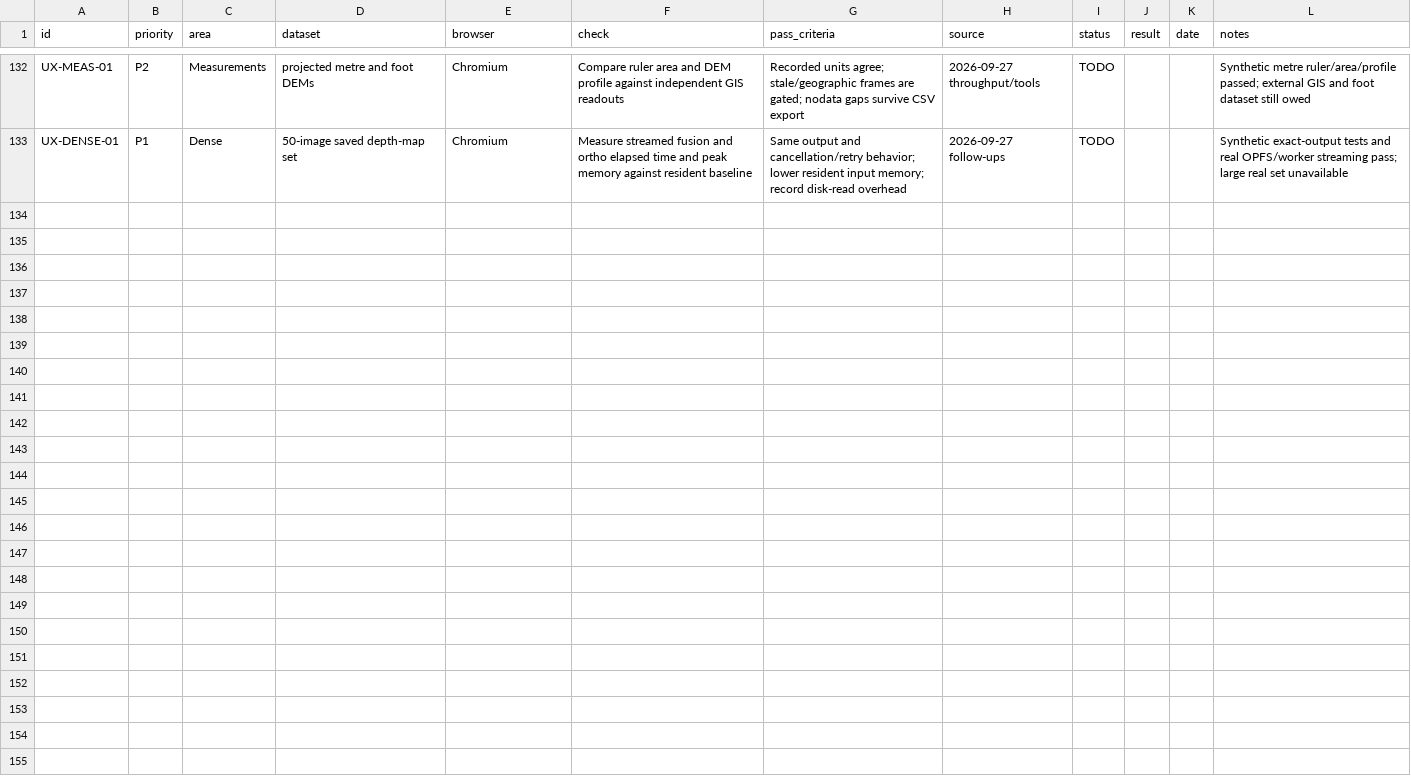
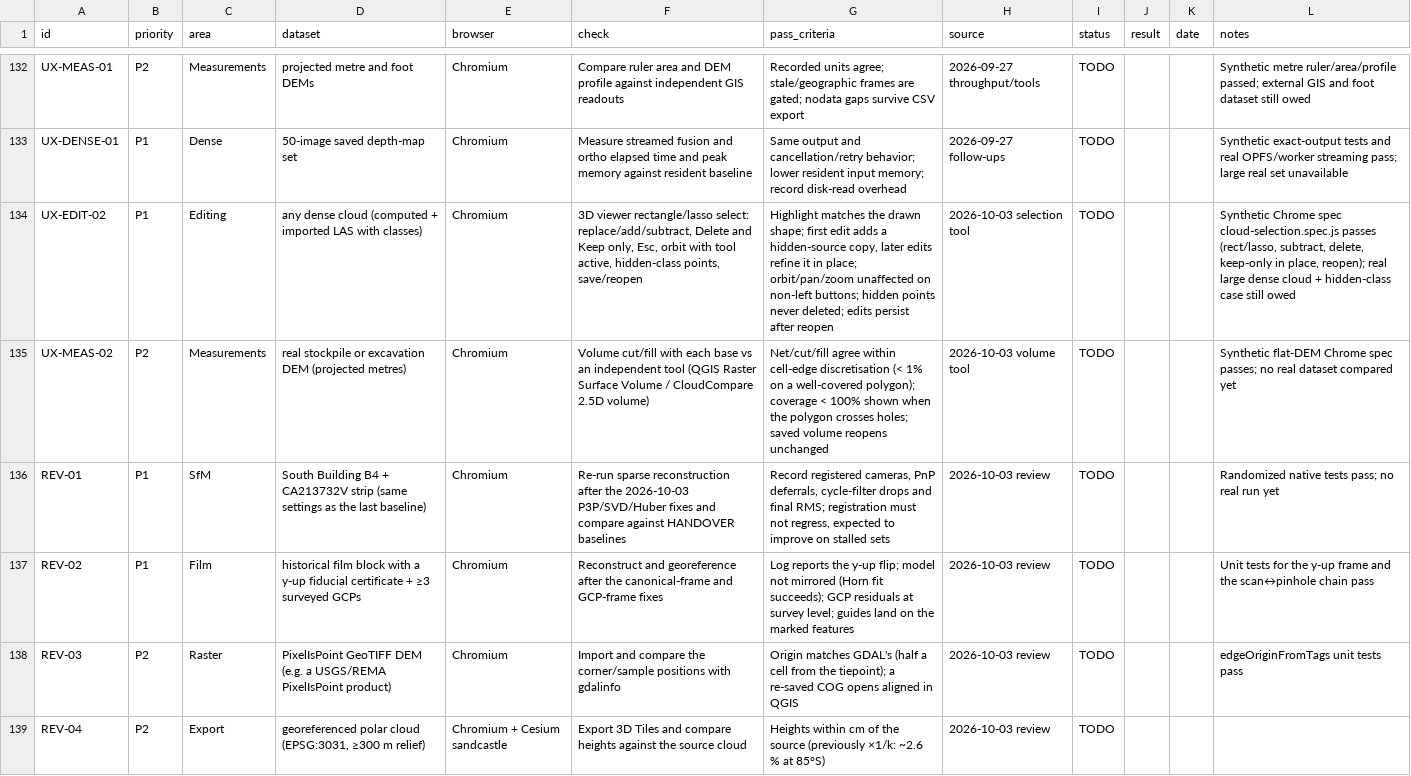
Before and after one commit to fdahle/websfm, a CSV file: VERIFICATION.csv, drawn as a sheet; only a part is shown, gaps mark what is left out; the diff covers the shown part only; the diff names each change by its address in the sheet, - before the commit and + after, or states it on an @@ line.

```diff
--- a/VERIFICATION.csv
+++ b/VERIFICATION.csv
+row 134: UX-EDIT-02 | P1 | Editing | any dense cloud (computed + imported LAS with classes) | Chromium | 3D viewer rectangle/lasso select: replace/add/subtract, Delete and Keep only, Esc, orbit with tool active, hidden-class points, save/reopen | Highlight matches the drawn shape; first edit adds a hidden-source copy, later edits refine it in place; orbit/pan/zoom unaffected on non-left buttons; hidden points never deleted; edits persist after reopen | 2026-10-03 selection tool | TODO |  |  | Synthetic Chrome spec cloud-selection.spec.js passes (rect/lasso, subtract, delete, keep-only in place, reopen); real large dense cloud + hidden-class case still owed
+row 135: UX-MEAS-02 | P2 | Measurements | real stockpile or excavation DEM (projected metres) | Chromium | Volume cut/fill with each base vs an independent tool (QGIS Raster Surface Volume / CloudCompare 2.5D volume) | Net/cut/fill agree within cell-edge discretisation (< 1% on a well-covered polygon); coverage < 100% shown when the polygon crosses holes; saved volume reopens unchanged | 2026-10-03 volume tool | TODO |  |  | Synthetic flat-DEM Chrome spec passes; no real dataset compared yet
+row 136: REV-01 | P1 | SfM | South Building B4 + CA213732V strip (same settings as the last baseline) | Chromium | Re-run sparse reconstruction after the 2026-10-03 P3P/SVD/Huber fixes and compare against HANDOVER baselines | Record registered cameras, PnP deferrals, cycle-filter drops and final RMS; registration must not regress, expected to improve on stalled sets | 2026-10-03 review | TODO |  |  | Randomized native tests pass; no real run yet
+row 137: REV-02 | P1 | Film | historical film block with a y-up fiducial certificate + ≥3 surveyed GCPs | Chromium | Reconstruct and georeference after the canonical-frame and GCP-frame fixes | Log reports the y-up flip; model not mirrored (Horn fit succeeds); GCP residuals at survey level; guides land on the marked features | 2026-10-03 review | TODO |  |  | Unit tests for the y-up frame and the scan↔pinhole chain pass
+row 138: REV-03 | P2 | Raster | PixelIsPoint GeoTIFF DEM (e.g. a USGS/REMA PixelIsPoint product) | Chromium | Import and compare the corner/sample positions with gdalinfo | Origin matches GDAL's (half a cell from the tiepoint); a re-saved COG opens aligned in QGIS | 2026-10-03 review | TODO |  |  | edgeOriginFromTags unit tests pass
+row 139: REV-04 | P2 | Export | georeferenced polar cloud (EPSG:3031, ≥300 m relief) | Chromium + Cesium sandcastle | Export 3D Tiles and compare heights against the source cloud | Heights within cm of the source (previously ×1/k: ~2.6 % at 85°S) | 2026-10-03 review | TODO
```
Also changed, not shown: 5 added rows and 3 edited cells elsewhere in this file, 4 other files.
